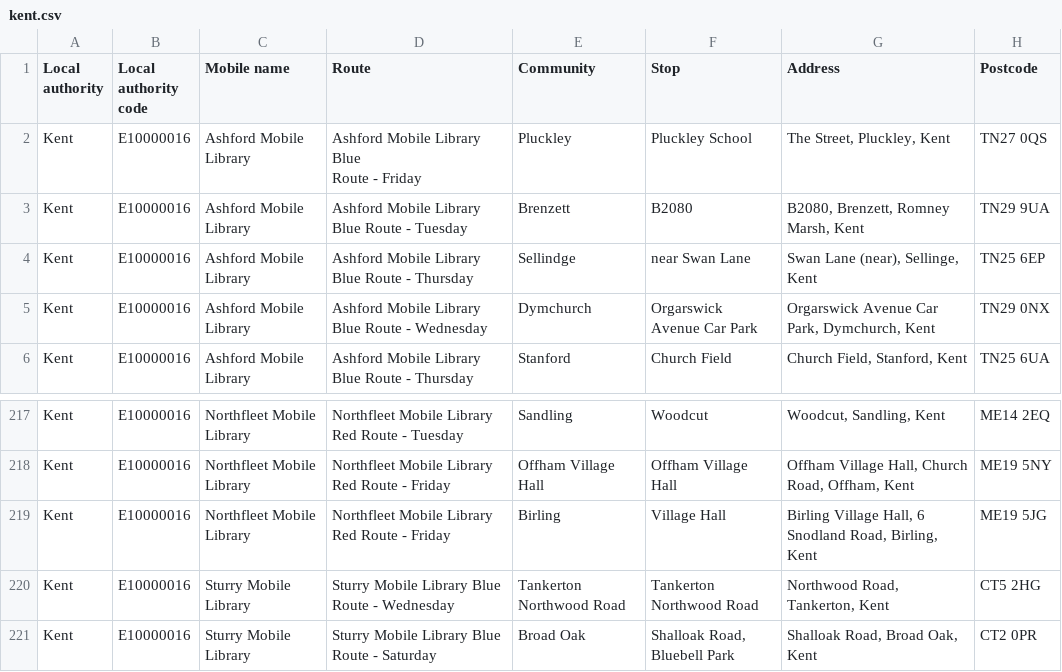
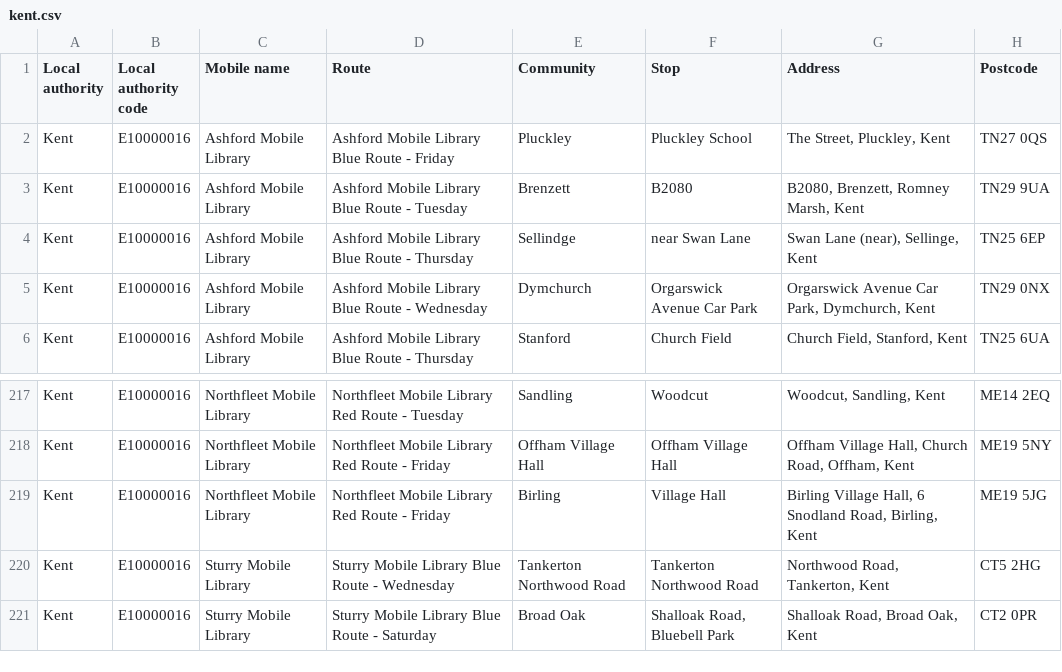
Before and after one commit to LibrariesHacked/mobilelibraries-data, a CSV file: data/kent.csv, drawn as a sheet; only a part is shown, gaps mark what is left out; ↵ is a line break in a cell; the diff names each change by its address in the sheet, - before the commit and + after, or states it on an @@ line.

```diff
--- a/data/kent.csv
+++ b/data/kent.csv
-D2 (Route): Ashford Mobile Library Blue ↵ Route - Friday
+D2 (Route): Ashford Mobile Library Blue Route - Friday
-D220 (Route): Sturry Mobile Library Blue ↵ Route - Wednesday
+D220 (Route): Sturry Mobile Library Blue Route - Wednesday
```
Also changed, not shown: data/cheshire_east.csv, data/highland.csv, 32 other files.
